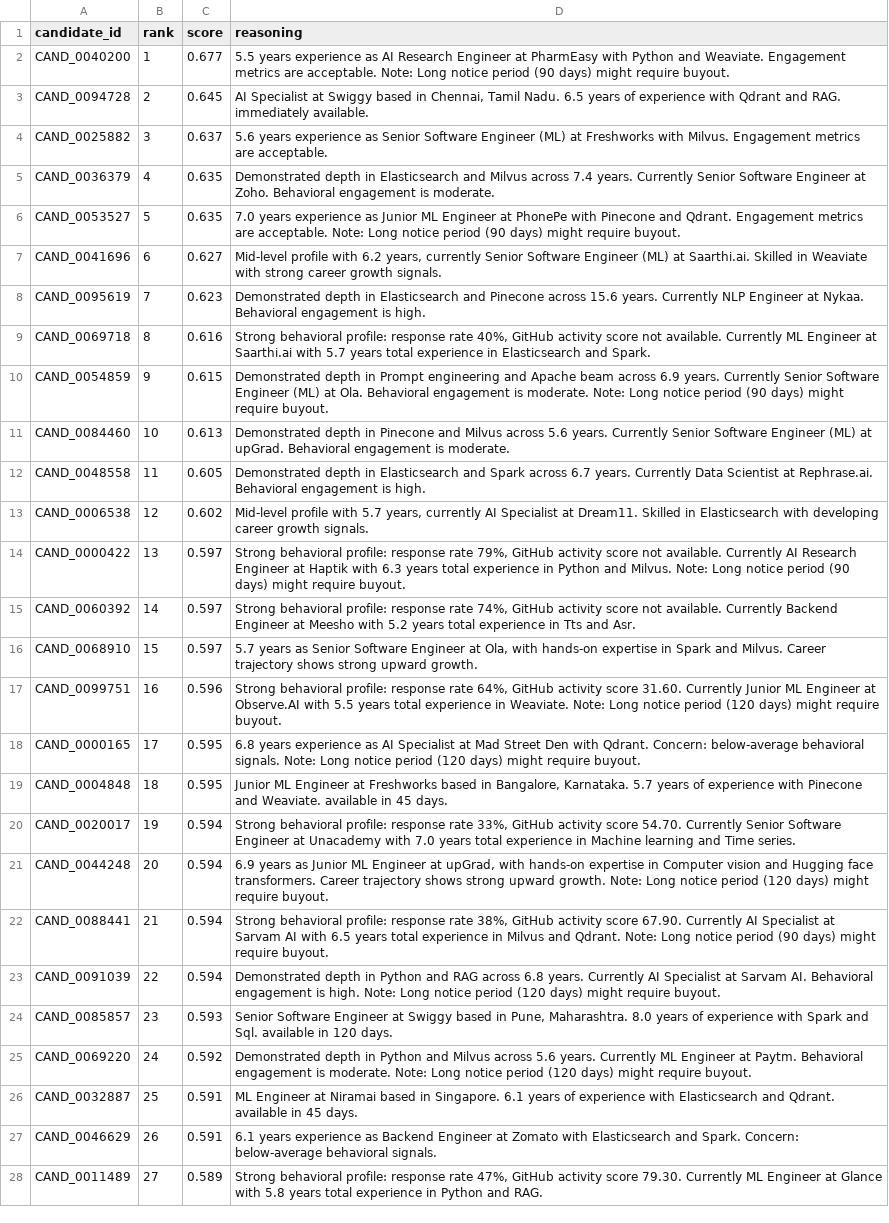
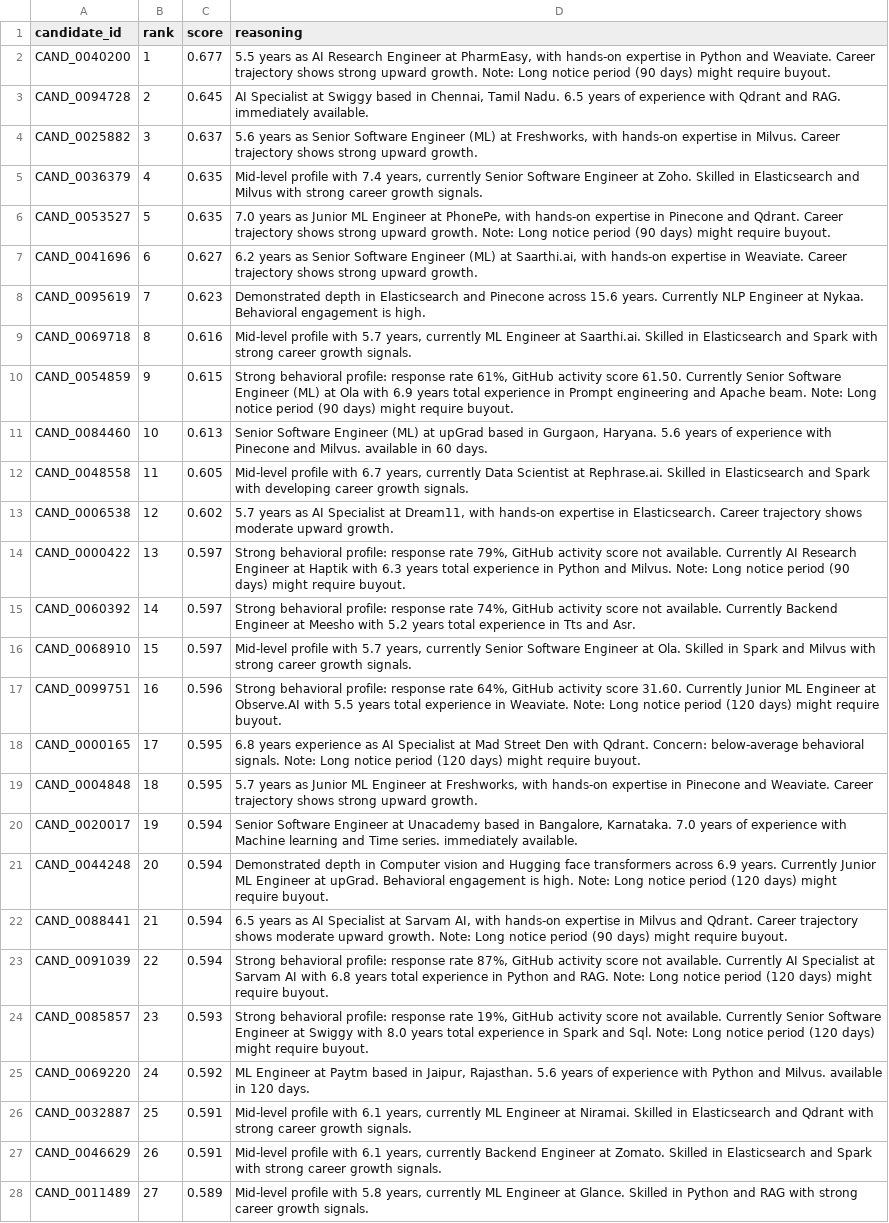
Before and after one commit to Krisanth-21/CVBlitz, a CSV file: submission.csv, drawn as a sheet; only a part is shown; the diff covers the shown part only; the diff names each change by its address in the sheet, - before the commit and + after, or states it on an @@ line.

```diff
--- a/submission.csv
+++ b/submission.csv
-D2 (reasoning): 5.5 years experience as AI Research Engineer at PharmEasy with Python and Weaviate. Engagement metrics are acceptable. Note: Long…
+D2 (reasoning): 5.5 years as AI Research Engineer at PharmEasy, with hands-on expertise in Python and Weaviate. Career trajectory shows strong upward growth. Note: Long…
-D4 (reasoning): 5.6 years experience as Senior Software Engineer (ML) at Freshworks with Milvus. Engagement metrics are acceptable.
+D4 (reasoning): 5.6 years as Senior Software Engineer (ML) at Freshworks, with hands-on expertise in Milvus. Career trajectory shows strong upward growth.
-D5 (reasoning): Demonstrated depth in Elasticsearch and Milvus across 7.4 years. Currently Senior Software Engineer at Zoho. Behavioral engagement is moderate.
+D5 (reasoning): Mid-level profile with 7.4 years, currently Senior Software Engineer at Zoho. Skilled in Elasticsearch and Milvus with strong career growth signals.
-D6 (reasoning): 7.0 years experience as Junior ML Engineer at PhonePe with Pinecone and Qdrant. Engagement metrics are acceptable. Note: Long…
+D6 (reasoning): 7.0 years as Junior ML Engineer at PhonePe, with hands-on expertise in Pinecone and Qdrant. Career trajectory shows strong upward growth. Note: Long…
-D7 (reasoning): Mid-level profile with 6.2 years, currently Senior Software Engineer (ML) at Saarthi.ai. Skilled in Weaviate with strong career growth signals.
+D7 (reasoning): 6.2 years as Senior Software Engineer (ML) at Saarthi.ai, with hands-on expertise in Weaviate. Career trajectory shows strong upward growth.
-D9 (reasoning): Strong behavioral profile: response rate 40%, GitHub activity score not available. Currently ML Engineer at Saarthi.ai with 5.7 years total experience in Elasticsearch and Spark.
+D9 (reasoning): Mid-level profile with 5.7 years, currently ML Engineer at Saarthi.ai. Skilled in Elasticsearch and Spark with strong career growth signals.
-D10 (reasoning): Demonstrated depth in Prompt engineering and Apache beam across 6.9 years. Currently Senior Software Engineer (ML) at Ola. Behavioral engagement is moderate. Note: Long…
+D10 (reasoning): Strong behavioral profile: response rate 61%, GitHub activity score 61.50. Currently Senior Software Engineer (ML) at Ola with 6.9 years total experience in Prompt engineering and Apache beam. Note: Long…
-D11 (reasoning): Demonstrated depth in Pinecone and Milvus across 5.6 years. Currently Senior Software Engineer (ML) at upGrad. Behavioral engagement is moderate.
+D11 (reasoning): Senior Software Engineer (ML) at upGrad based in Gurgaon, Haryana. 5.6 years of experience with Pinecone and Milvus. available in 60 days.
-D12 (reasoning): Demonstrated depth in Elasticsearch and Spark across 6.7 years. Currently Data Scientist at Rephrase.ai. Behavioral engagement is high.
+D12 (reasoning): Mid-level profile with 6.7 years, currently Data Scientist at Rephrase.ai. Skilled in Elasticsearch and Spark with developing career growth signals.
-D13 (reasoning): Mid-level profile with 5.7 years, currently AI Specialist at Dream11. Skilled in Elasticsearch with developing career growth signals.
+D13 (reasoning): 5.7 years as AI Specialist at Dream11, with hands-on expertise in Elasticsearch. Career trajectory shows moderate upward growth.
-D16 (reasoning): 5.7 years as Senior Software Engineer at Ola, with hands-on expertise in Spark and Milvus. Career trajectory shows strong upward growth.
+D16 (reasoning): Mid-level profile with 5.7 years, currently Senior Software Engineer at Ola. Skilled in Spark and Milvus with strong career growth signals.
-D19 (reasoning): Junior ML Engineer at Freshworks based in Bangalore, Karnataka. 5.7 years of experience with Pinecone and Weaviate. available in 45 days.
+D19 (reasoning): 5.7 years as Junior ML Engineer at Freshworks, with hands-on expertise in Pinecone and Weaviate. Career trajectory shows strong upward growth.
-D20 (reasoning): Strong behavioral profile: response rate 33%, GitHub activity score 54.70. Currently Senior Software Engineer at Unacademy with 7.0 years total experience in Machine learning and Time series.
+D20 (reasoning): Senior Software Engineer at Unacademy based in Bangalore, Karnataka. 7.0 years of experience with Machine learning and Time series. immediately available.
-D21 (reasoning): 6.9 years as Junior ML Engineer at upGrad, with hands-on expertise in Computer vision and Hugging face transformers. Career trajectory shows strong upward growth. Note: Long…
+D21 (reasoning): Demonstrated depth in Computer vision and Hugging face transformers across 6.9 years. Currently Junior ML Engineer at upGrad. Behavioral engagement is high. Note: Long…
-D22 (reasoning): Strong behavioral profile: response rate 38%, GitHub activity score 67.90. Currently AI Specialist at Sarvam AI with 6.5 years total experience in Milvus and Qdrant. Note: Long…
+D22 (reasoning): 6.5 years as AI Specialist at Sarvam AI, with hands-on expertise in Milvus and Qdrant. Career trajectory shows moderate upward growth. Note: Long…
-D23 (reasoning): Demonstrated depth in Python and RAG across 6.8 years. Currently AI Specialist at Sarvam AI. Behavioral engagement is high. Note: Long…
+D23 (reasoning): Strong behavioral profile: response rate 87%, GitHub activity score not available. Currently AI Specialist at Sarvam AI with 6.8 years total experience in Python and RAG. Note: Long…
-D24 (reasoning): Senior Software Engineer at Swiggy based in Pune, Maharashtra. 8.0 years of experience with Spark and Sql. available in 120 days.
+D24 (reasoning): Strong behavioral profile: response rate 19%, GitHub activity score not available. Currently Senior Software Engineer at Swiggy with 8.0 years total experience in Spark and Sql. Note: Long notice period (120 days) might require buyout.
-D25 (reasoning): Demonstrated depth in Python and Milvus across 5.6 years. Currently ML Engineer at Paytm. Behavioral engagement is moderate. Note: Long notice period (120 days) might require buyout.
+D25 (reasoning): ML Engineer at Paytm based in Jaipur, Rajasthan. 5.6 years of experience with Python and Milvus. available in 120 days.
-D26 (reasoning): ML Engineer at Niramai based in Singapore. 6.1 years of experience with Elasticsearch and Qdrant. available in 45 days.
+D26 (reasoning): Mid-level profile with 6.1 years, currently ML Engineer at Niramai. Skilled in Elasticsearch and Qdrant with strong career growth signals.
-D27 (reasoning): 6.1 years experience as Backend Engineer at Zomato with Elasticsearch and Spark. Concern: below-average behavioral signals.
+D27 (reasoning): Mid-level profile with 6.1 years, currently Backend Engineer at Zomato. Skilled in Elasticsearch and Spark with strong career growth signals.
-D28 (reasoning): Strong behavioral profile: response rate 47%, GitHub activity score 79.30. Currently ML Engineer at Glance with 5.8 years total experience in Python and RAG.
+D28 (reasoning): Mid-level profile with 5.8 years, currently ML Engineer at Glance. Skilled in Python and RAG with strong career growth signals.
```
Also changed, not shown: 59 edited cells elsewhere in this file, 1 other file.
